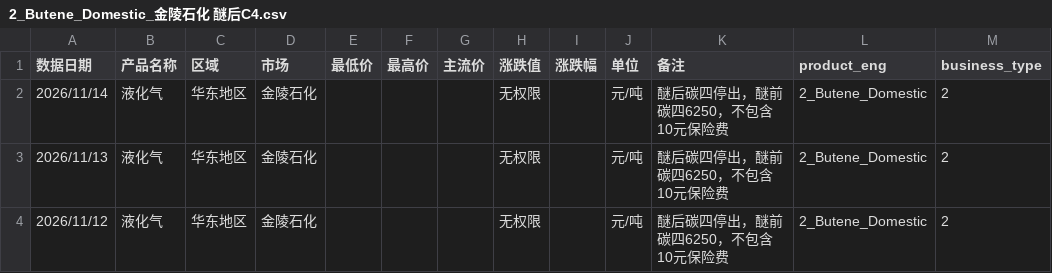
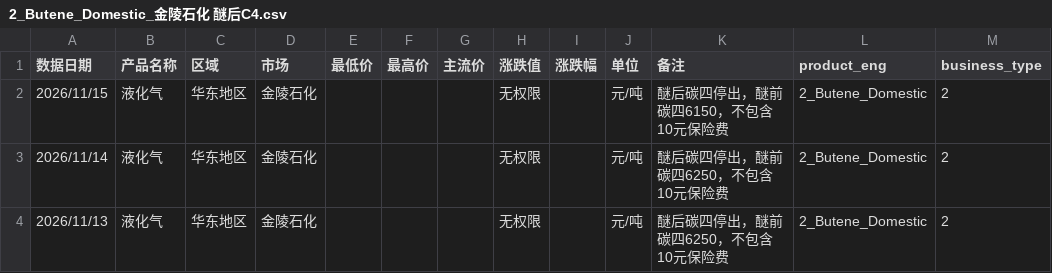
Before and after one commit to OuiamDAXX/DAXX-pricing-intel, a CSV file: data/2_Butene_Domestic_金陵石化 醚后C4.csv, drawn as a sheet; only a part is shown; the shorter side is filled out with more unchanged rows; the diff names each change by its address in the sheet, - before the commit and + after, or states it on an @@ line.

```diff
--- a/data/2_Butene_Domestic_金陵石化 醚后C4.csv
+++ b/data/2_Butene_Domestic_金陵石化 醚后C4.csv
+row 2: 2026/11/15 | 液化气 | 华东地区 | 金陵石化 |  |  |  | 无权限 |  | 元/吨 | 醚后碳四停出，醚前碳四6150，不包含10元保险费 | 2_Butene_Domestic | 2
```
Also changed, not shown: data/2_Butene_Domestic_上海石化 醚后C4.csv, data/2_Butene_Domestic_广州石化 醚后C4.csv, 56 other files.
